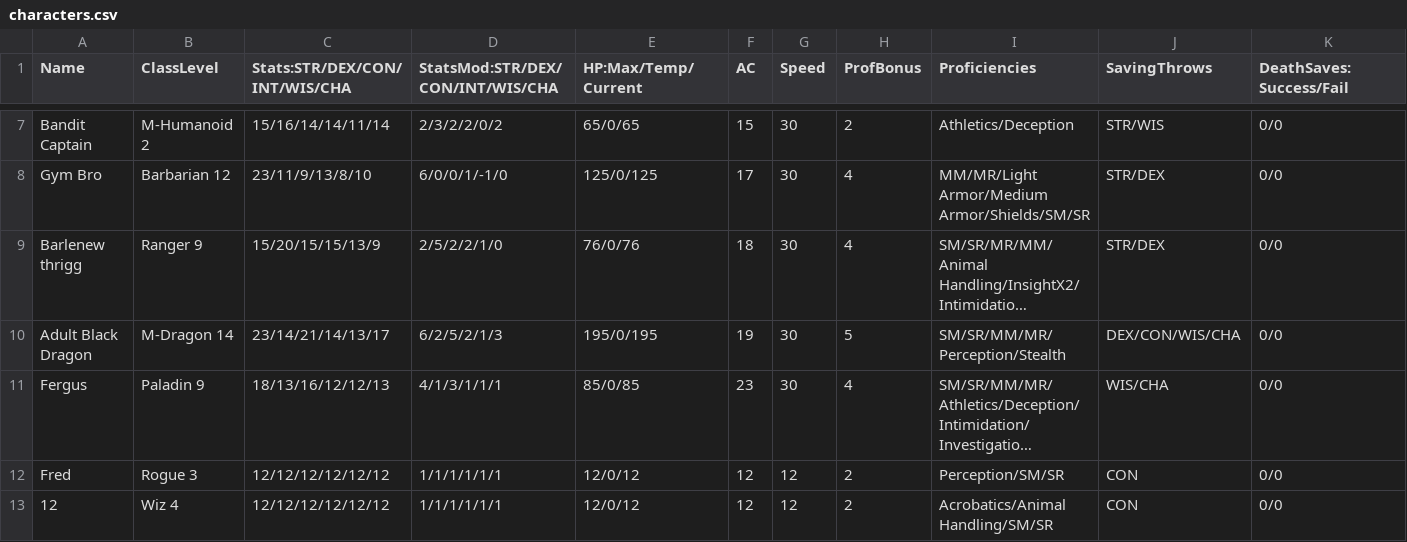
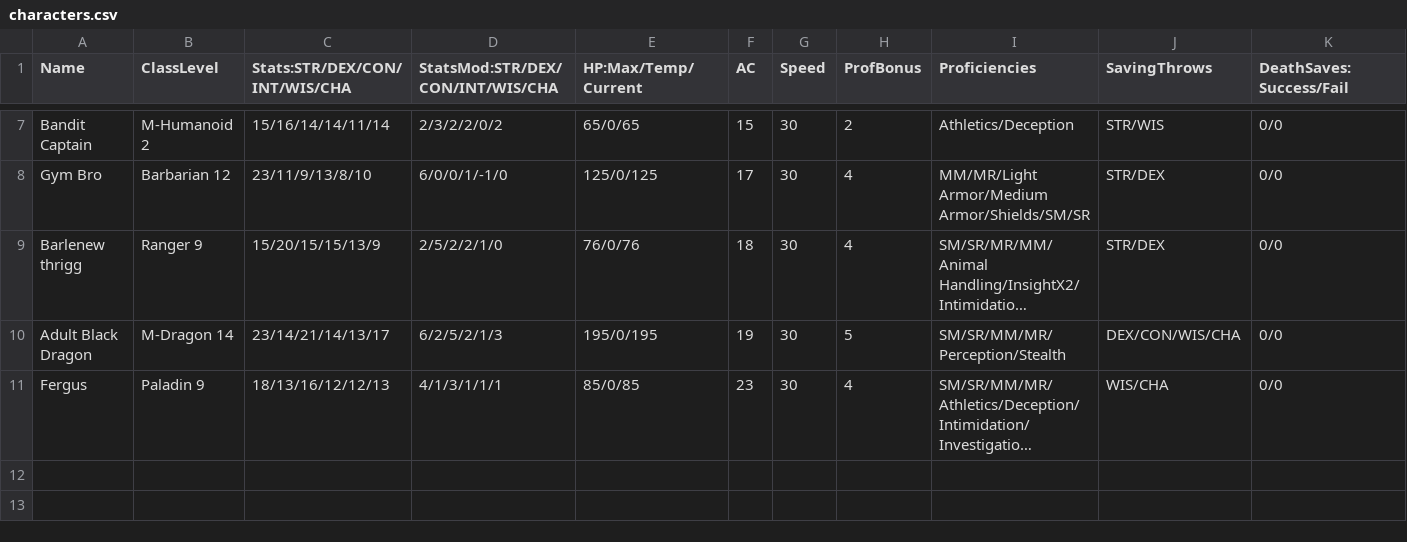
Before and after one commit to InternetRat18/YasuoWebsite, a CSV file: characters.csv, drawn as a sheet; only a part is shown, gaps mark what is left out; long unchanged cells end in …; rows hold the shown columns only; the diff names each change by its address in the sheet, - before the commit and + after, or states it on an @@ line.

Commit message:
Update characters.csv

```diff
--- a/characters.csv
+++ b/characters.csv
-row 12: Fred | Rogue 3 | 12/12/12/12/12/12 | 1/1/1/1/1/1 | 12/0/12 | 12 | 12 | 2 | Perception/SM/SR | CON | 0/0
-row 13: 12 | Wiz 4 | 12/12/12/12/12/12 | 1/1/1/1/1/1 | 12/0/12 | 12 | 12 | 2 | Acrobatics/Animal Handling/SM/SR | CON | 0/0
```
